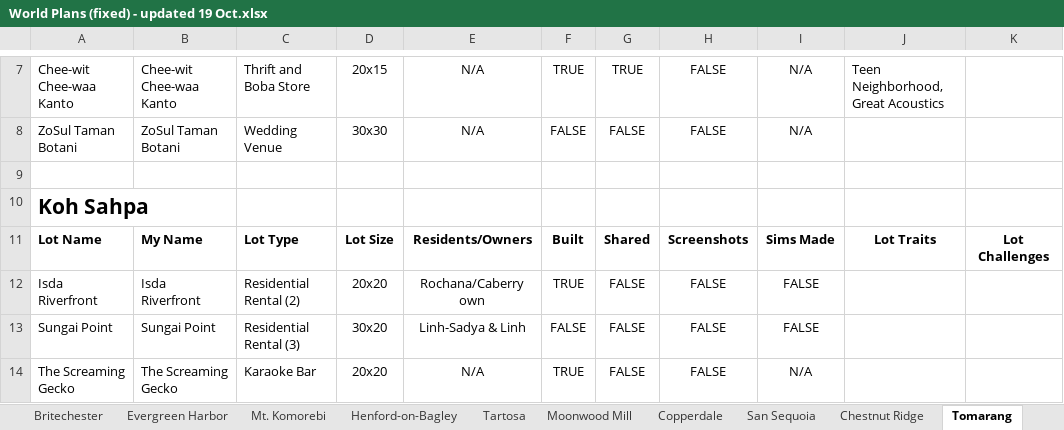
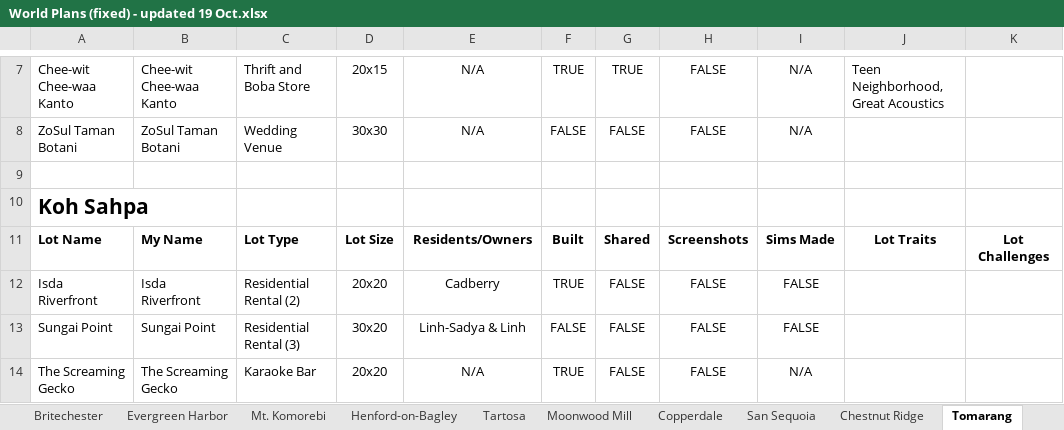
Before and after one commit to jemmathornton/sim-tracker, an Excel workbook: for-jemma/World Plans (fixed) - updated 19 Oct.xlsx, sheet Tomarang, drawn as a sheet; only a part is shown, gaps mark what is left out; values as stored, in another font and other column widths than the file's, no borders; table styles not drawn; the diff names each change by its address in the sheet, - before the commit and + after, or states it on an @@ line.

```diff
--- a/for-jemma/World Plans (fixed) - updated 19 Oct.xlsx (sheet Tomarang)
+++ b/for-jemma/World Plans (fixed) - updated 19 Oct.xlsx (sheet Tomarang)
-E12: Rochana/Caberry own
+E12: Cadberry
```
Also changed, not shown: sheet San Sequoia, sheet Brindleton Bay, sheet Tartosa, sheet Ciudad Enamorada, sheet Henford-on-Bagley, sheet Britechester, 1 other file.
